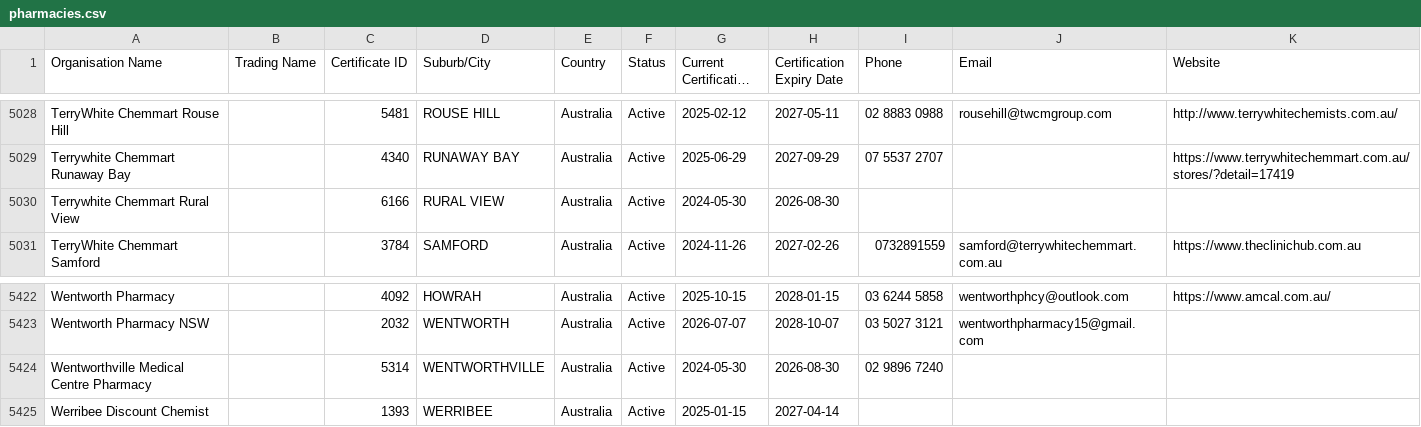
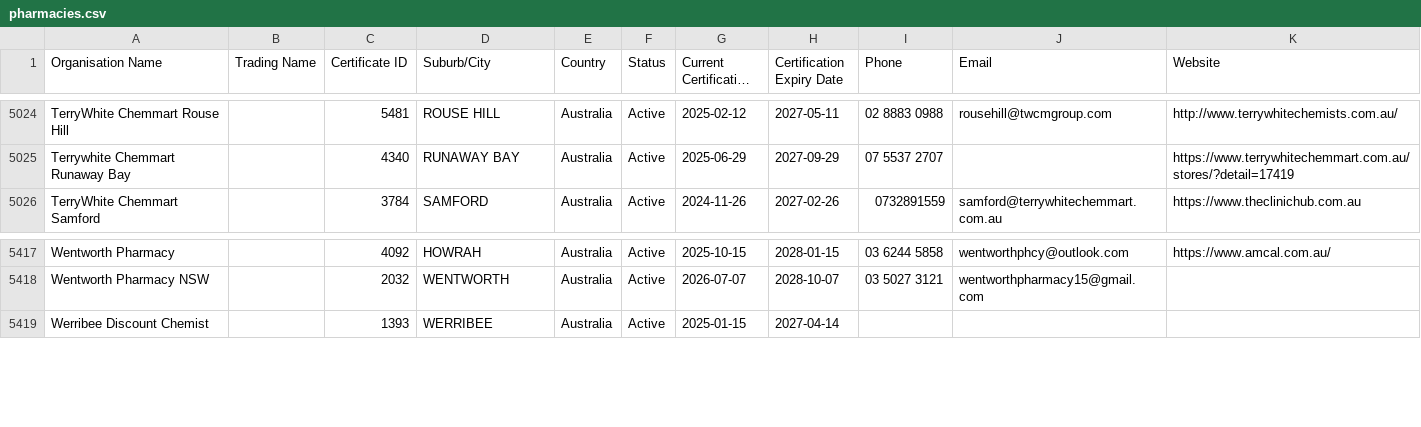
Before and after one commit to Alok071/qcpp-pharmacy-register, a CSV file: pharmacies.csv, drawn as a sheet; only a part is shown, gaps mark what is left out; long unchanged cells end in …; the diff covers the shown part only.

```diff
--- a/pharmacies.csv
+++ b/pharmacies.csv
@@ -5029,3 +5025,2 @@ TerryWhite Chemmart Rouse Hill,,5481,ROUSE HILL,Australia,Active,2025-02-12,2027
 Terrywhite Chemmart Runaway Bay,,4340,RUNAWAY BAY,Australia,Active,2025-06-29,2027-09-29,07 5537 2707,,https://www.terrywhitechemmart.com.au/stores/?detail=17419
-Terrywhite Chemmart Rural View,,6166,RURAL VIEW,Australia,Active,2024-05-30,2026-08-30,,,
 TerryWhite Chemmart Samford,,3784,SAMFORD,Australia,Active,2024-11-26,2027-02-26,0732891559,samford@terrywhitechemmart.com.au,https://www.theclinichub.com.au
@@ -5423,3 +5418,2 @@ Wentworth Pharmacy,,4092,HOWRAH,Australia,Active,2025-10-15,2028-01-15,03 6244 5
 Wentworth Pharmacy NSW,,2032,WENTWORTH,Australia,Active,2026-07-07,2028-10-07,03 5027 3121,wentworthpharmacy15@gmail.com,
-Wentworthville Medical Centre Pharmacy,,5314,WENTWORTHVILLE,Australia,Active,2024-05-30,2026-08-30,02 9896 7240,,
 Werribee Discount Chemist,,1393,WERRIBEE,Australia,Active,2025-01-15,2027-04-14,,,
```
Also changed, not shown: 6 added rows and 4 removed rows elsewhere in this file, 2 other files.
